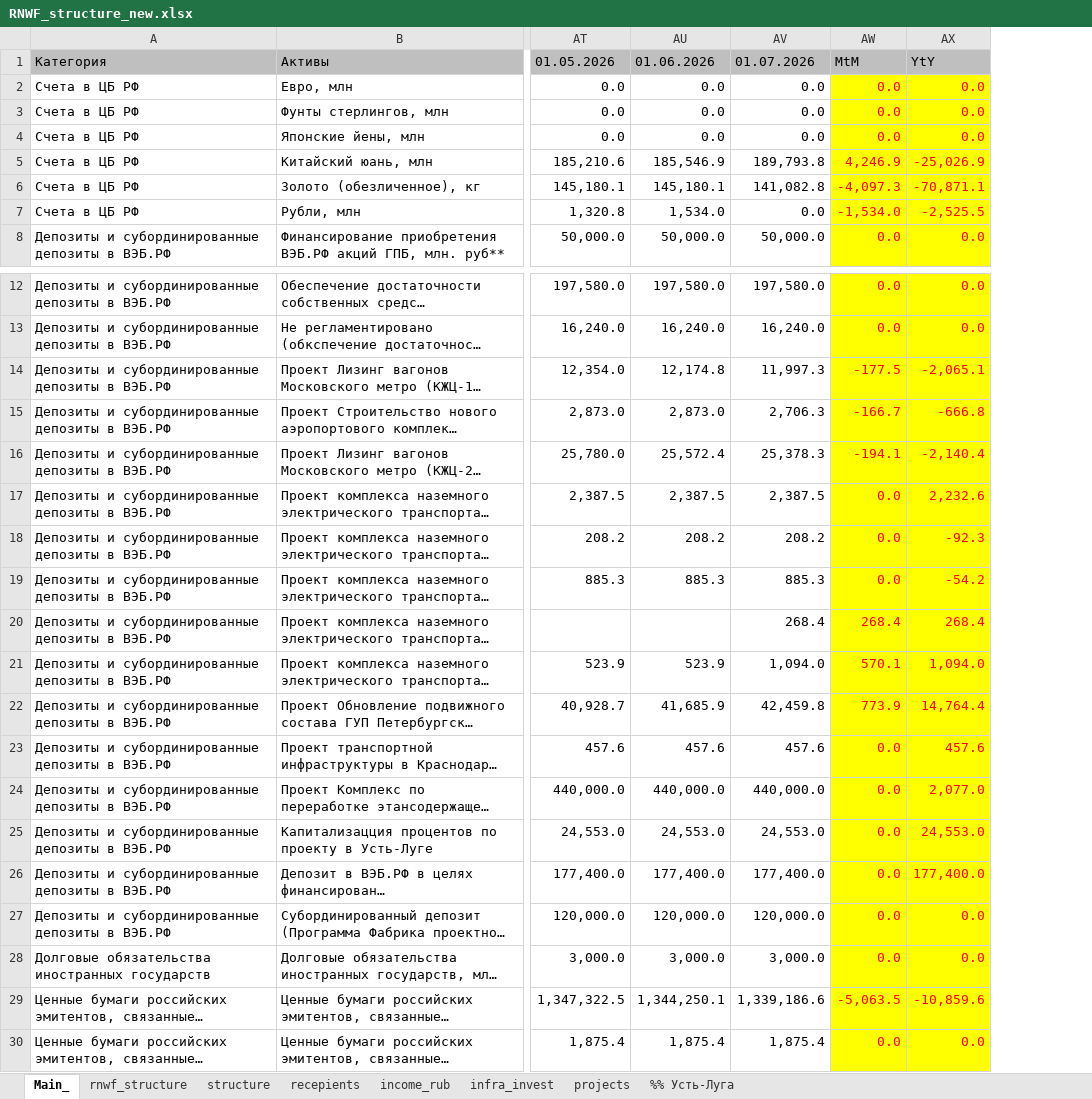
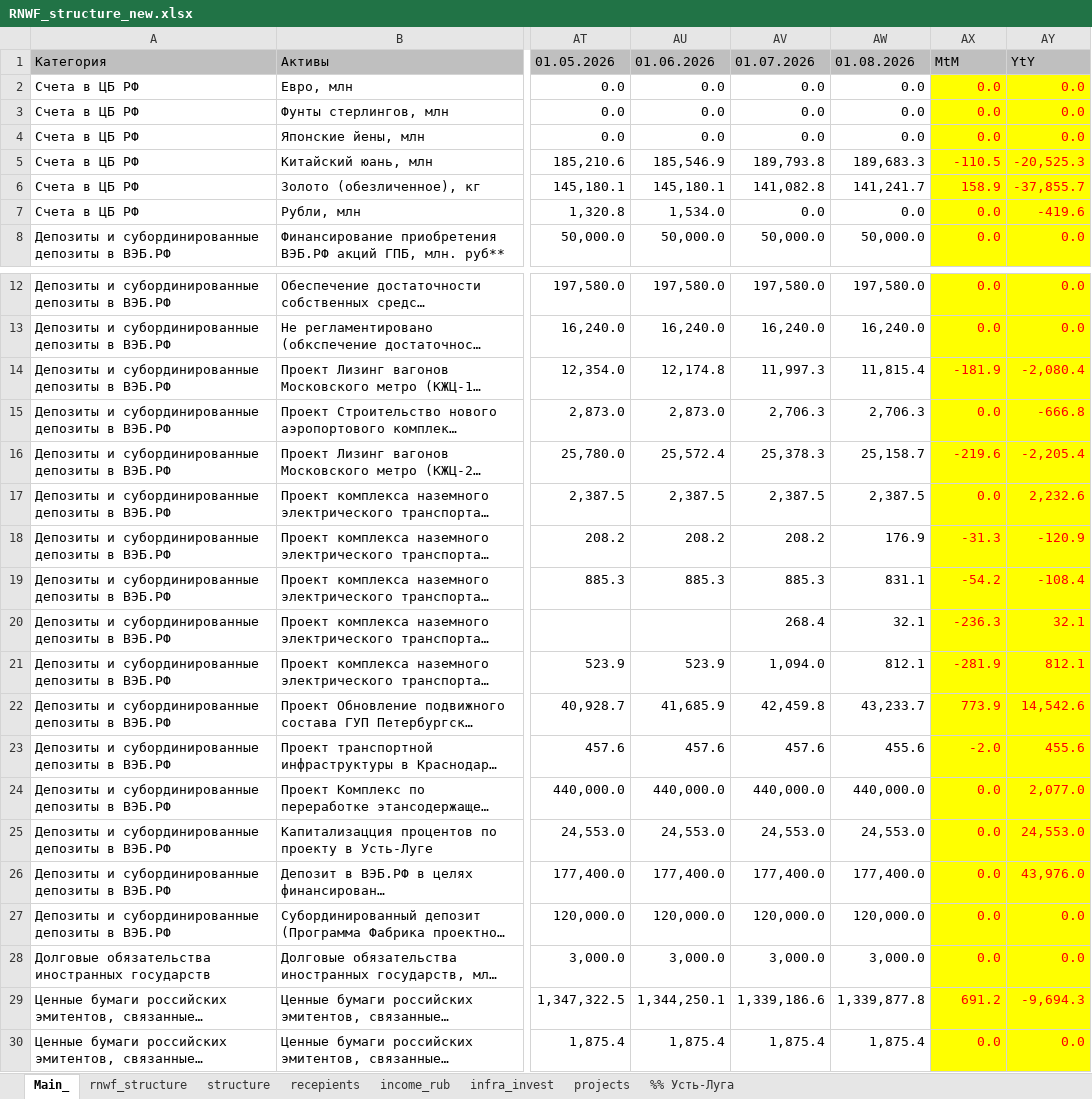
Before and after one commit to winterForestStump/RNWF, an Excel workbook: RNWF_structure_new.xlsx, sheet Main_, drawn as a sheet; only a part is shown, gaps mark what is left out; long unchanged cells end in …; values as stored, in another font and other column widths than the file's, no borders; addresses are those after the commit; the diff covers the shown part only; the diff names each change by its address in the sheet, - before the commit and + after, or states it on an @@ line.

```diff
--- a/RNWF_structure_new.xlsx (sheet Main_)
+++ b/RNWF_structure_new.xlsx (sheet Main_)
+column AW, rows 1-8: 01.08.2026 | 0.0 | 0.0 | 0.0 | 189,683.3 | 141,241.7 | 0.0 | 50,000.0; rows 12-30: 197,580.0 | 16,240.0 | 11,815.4 | 2,706.3 | 25,158.7 | 2,387.5 | 176.9 | 831.1 | 32.1 | 812.1 | 43,233.7 | 455.6 | 440,000.0 | 24,553.0 | 177,400.0 | 120,000.0 | 3,000.0 | 1,339,877.8 | 1,875.4
-AX5: 4,246.9
+AX5: -110.5
-AY5: -25,026.9
+AY5: -20,525.3
-AX6: -4,097.3
+AX6: 158.9
-AY6: -70,871.1
+AY6: -37,855.7
-AX7: -1,534.0
+AX7: 0.0
-AY7: -2,525.5
+AY7: -419.6
-AX14: -177.5
+AX14: -181.9
-AY14: -2,065.1
+AY14: -2,080.4
-AX15: -166.7
+AX15: 0.0
-AX16: -194.1
+AX16: -219.6
-AY16: -2,140.4
+AY16: -2,205.4
-AX18: 0.0
+AX18: -31.3
-AY18: -92.3
+AY18: -120.9
-AX19: 0.0
+AX19: -54.2
-AY19: -54.2
+AY19: -108.4
-AX20: 268.4
+AX20: -236.3
-AY20: 268.4
+AY20: 32.1
-AX21: 570.1
+AX21: -281.9
-AY21: 1,094.0
+AY21: 812.1
-AY22: 14,764.4
+AY22: 14,542.6
-AX23: 0.0
+AX23: -2.0
-AY23: 457.6
+AY23: 455.6
-AY26: 177,400.0
+AY26: 43,976.0
-AX29: -5,063.5
+AX29: 691.2
-AY29: -10,859.6
+AY29: -9,694.3
```
Also changed, not shown: 23 edited cells elsewhere in this sheet, sheet infra_invest, sheet recepients, sheet income_rub, sheet structure, sheet rnwf_structure, formulas that keep their value, 25 other files.
